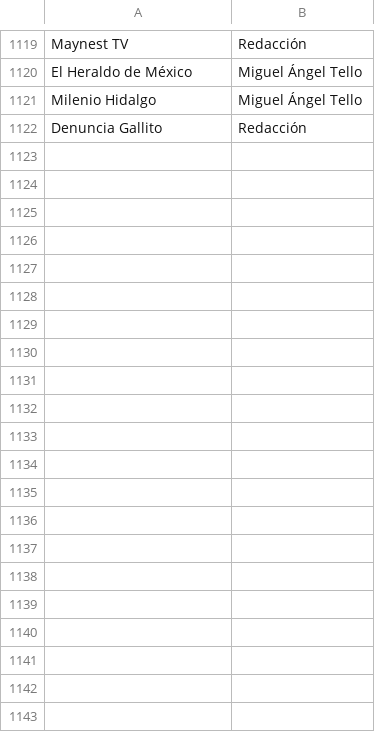
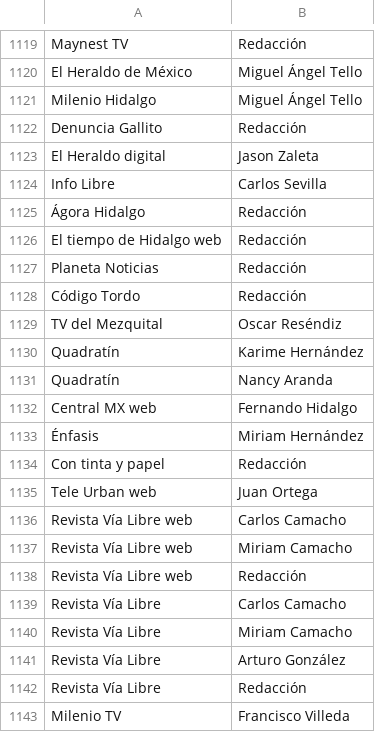
Before and after one commit to thelonious9/Enlaces, a CSV file: Firma.csv, drawn as a sheet; only a part is shown, gaps mark what is left out; the diff names each change by its address in the sheet, - before the commit and + after, or states it on an @@ line.

Commit message:
Actualizo firma y medio

```diff
--- a/Firma.csv
+++ b/Firma.csv
+row 1123: El Heraldo digital | Jason Zaleta
+row 1124: Info Libre | Carlos Sevilla
+row 1125: Ágora Hidalgo | Redacción
+row 1126: El tiempo de Hidalgo web | Redacción
+row 1127: Planeta Noticias | Redacción
+row 1128: Código Tordo | Redacción
+row 1129: TV del Mezquital | Oscar Reséndiz
+row 1130: Quadratín | Karime Hernández
+row 1131: Quadratín | Nancy Aranda
+row 1132: Central MX web | Fernando Hidalgo
+row 1133: Énfasis | Miriam Hernández
+row 1134: Con tinta y papel | Redacción
+row 1135: Tele Urban web | Juan Ortega
+row 1136: Revista Vía Libre web | Carlos Camacho
+row 1137: Revista Vía Libre web | Miriam Camacho
+row 1138: Revista Vía Libre web | Redacción
+row 1139: Revista Vía Libre | Carlos Camacho
+row 1140: Revista Vía Libre | Miriam Camacho
+row 1141: Revista Vía Libre | Arturo González
+row 1142: Revista Vía Libre | Redacción
+row 1143: Milenio TV | Francisco Villeda
```
Also changed, not shown: Medio.csv.
